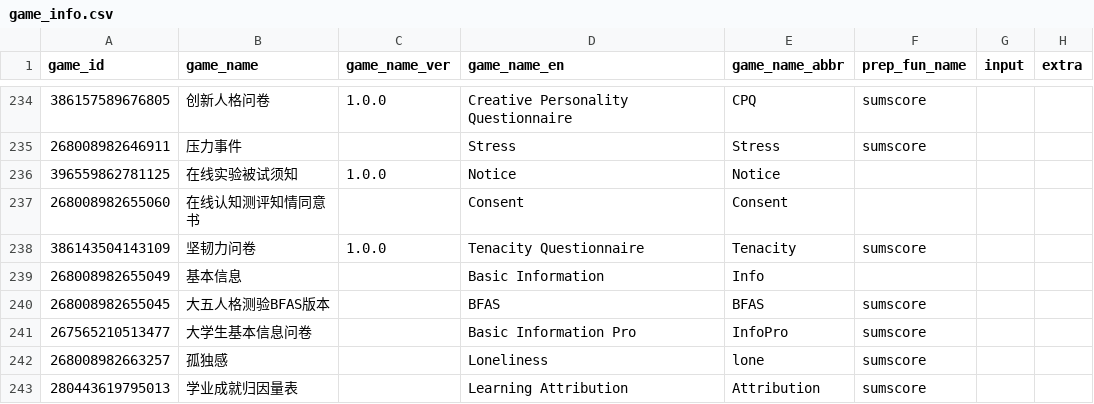
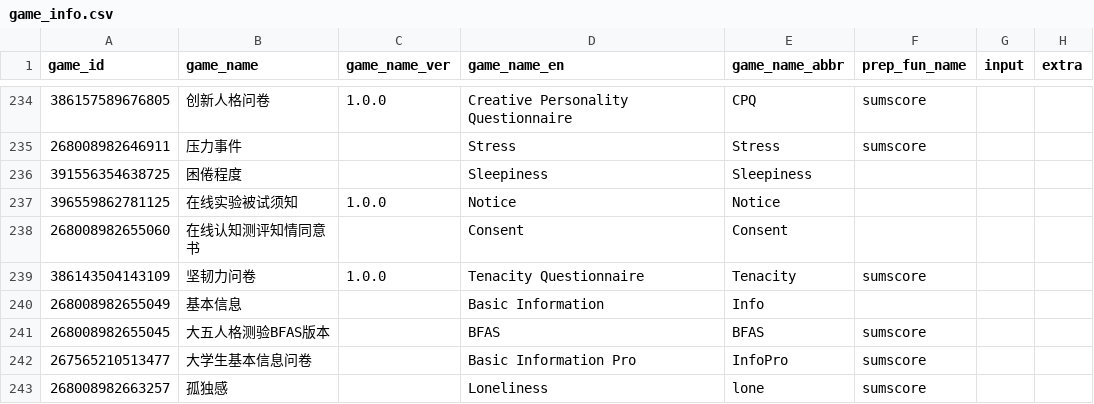
Before and after one commit to iquizoo/data.iquizoo, a CSV file: data-raw/game_info.csv, drawn as a sheet; only a part is shown, gaps mark what is left out; the shorter side is filled out with more unchanged rows; the diff names each change by its address in the sheet, - before the commit and + after, or states it on an @@ line.

```diff
--- a/data-raw/game_info.csv
+++ b/data-raw/game_info.csv
+row 236: 391556354638725 | 困倦程度 |  | Sleepiness | Sleepiness
```
Also changed, not shown: 3 other files.
